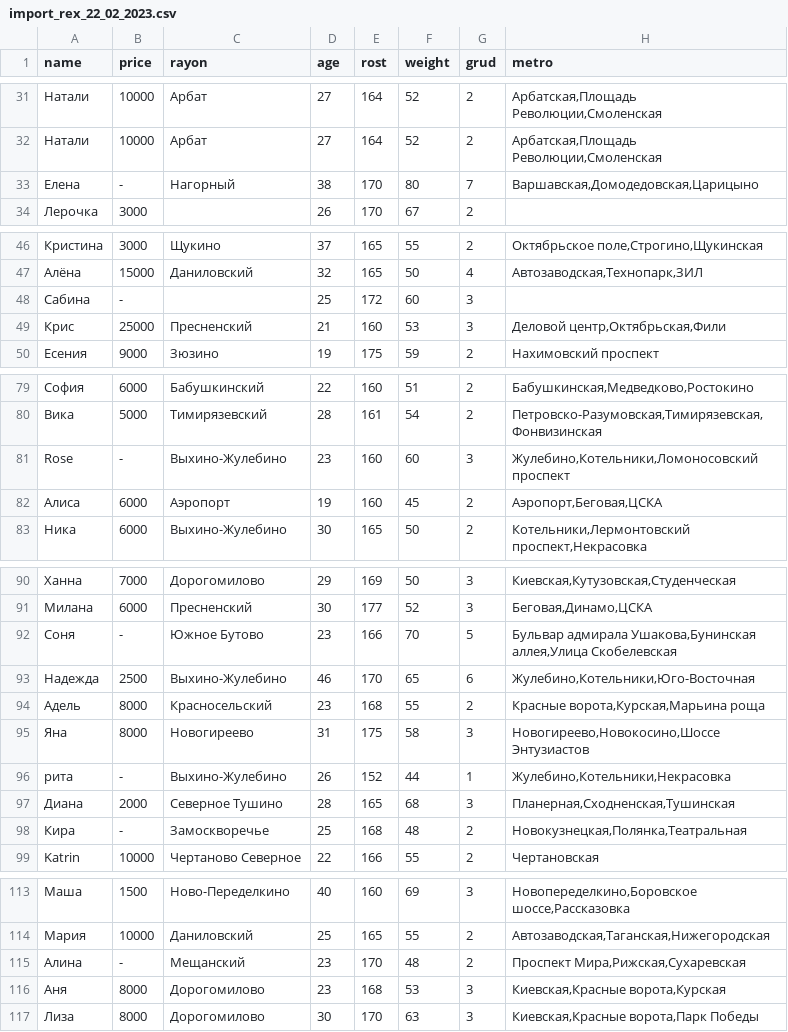
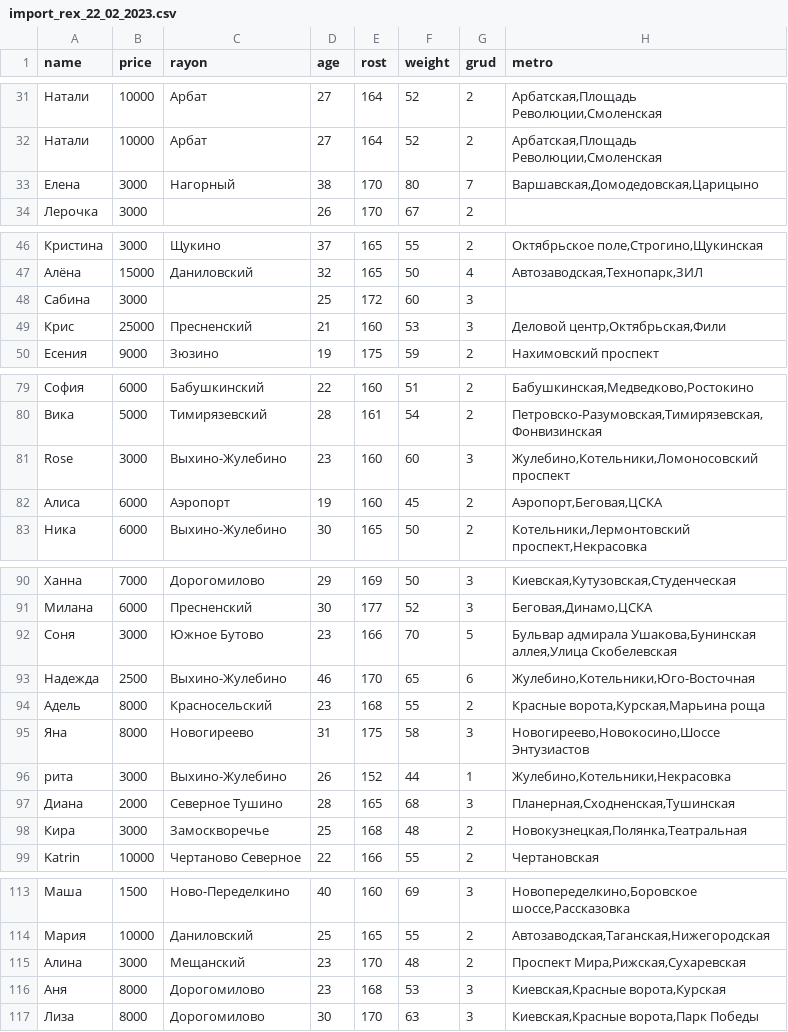
Before and after one commit to AlPodolski/res, a CSV file: storage/import_rex_22_02_2023.csv, drawn as a sheet; only a part is shown, gaps mark what is left out; the diff covers the shown part only; the diff names each change by its address in the sheet, - before the commit and + after, or states it on an @@ line.

Commit message:
заливка

```diff
--- a/storage/import_rex_22_02_2023.csv
+++ b/storage/import_rex_22_02_2023.csv
-B33 (price): -
+B33 (price): 3000
-B48 (price): -
+B48 (price): 3000
-B81 (price): -
+B81 (price): 3000
-B92 (price): -
+B92 (price): 3000
-B96 (price): -
+B96 (price): 3000
-B98 (price): -
+B98 (price): 3000
-B115 (price): -
+B115 (price): 3000
```
Also changed, not shown: 1 edited cell elsewhere in this file.
